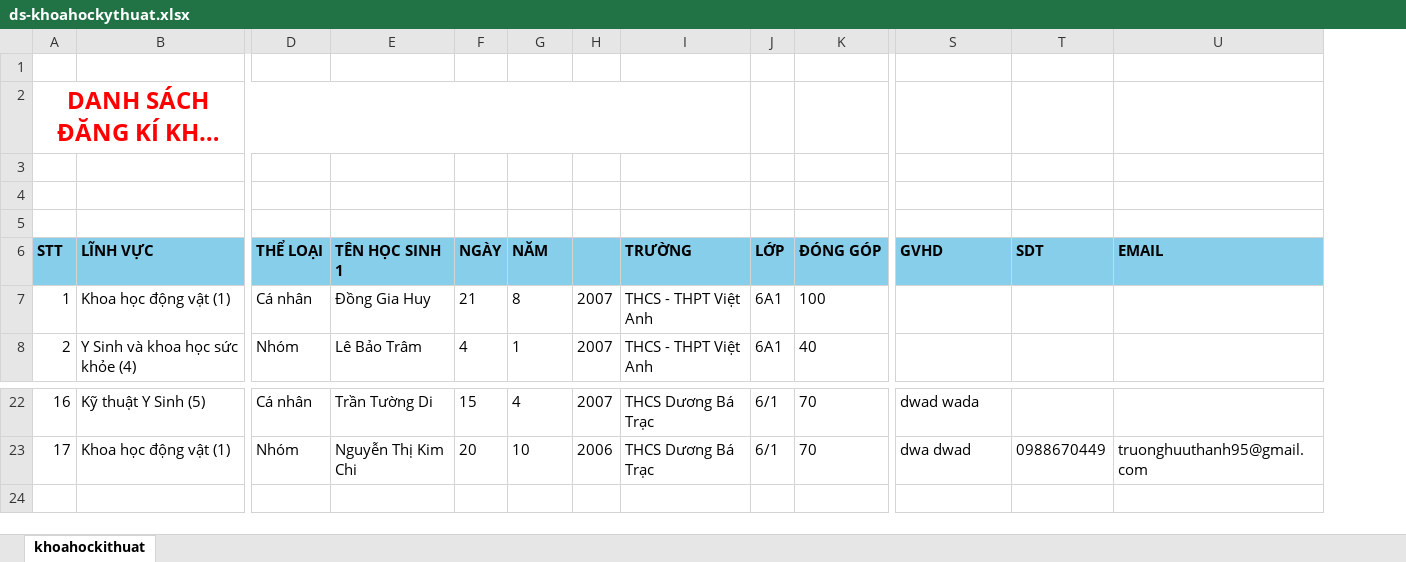
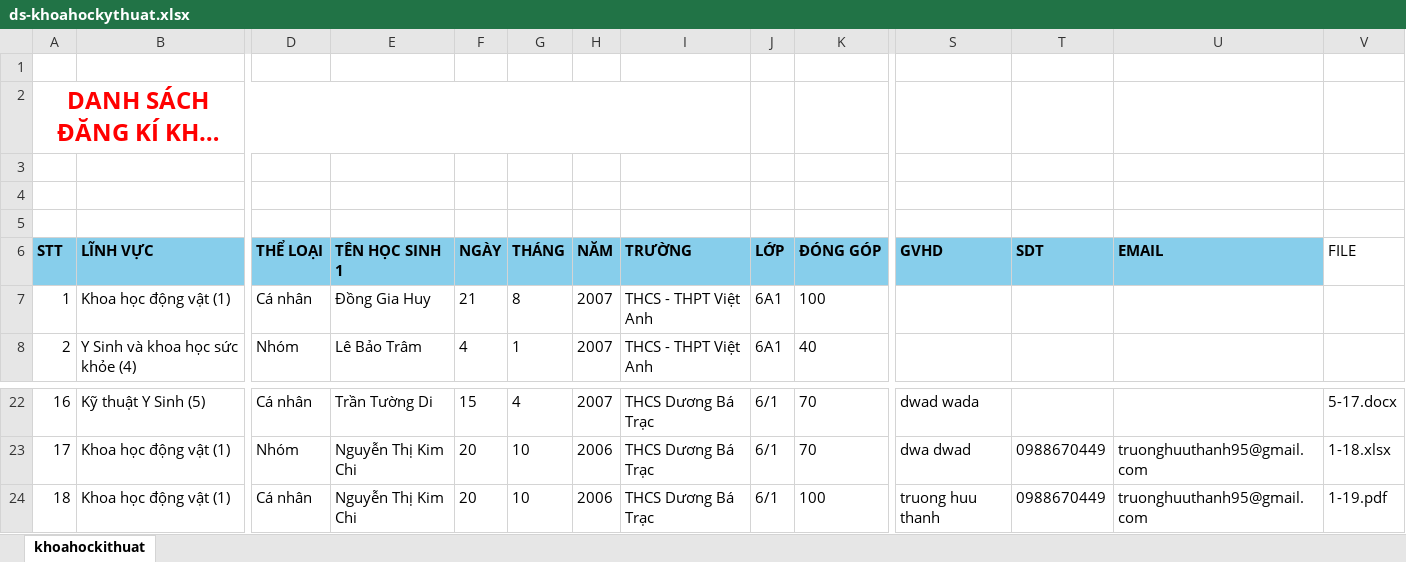
Before and after one commit to truonghuuthanh95/trainghiemsangtao, an Excel workbook: TraiNghiemSangTao/TraiNghiemSangTao/Utils/Files/ds-khoahockythuat.xlsx, sheet khoahockithuat, drawn as a sheet; only a part is shown, gaps mark what is left out; long unchanged cells end in …; values as stored, in another font and other column widths than the file's, no borders; rows hold the shown columns only; the diff names each change by its address in the sheet, - before the commit and + after, or states it on an @@ line.

Commit message:
commit khoa hoc ki thuat

```diff
--- a/TraiNghiemSangTao/TraiNghiemSangTao/Utils/Files/ds-khoahockythuat.xlsx (sheet khoahockithuat)
+++ b/TraiNghiemSangTao/TraiNghiemSangTao/Utils/Files/ds-khoahockythuat.xlsx (sheet khoahockithuat)
+column V, row 6: FILE; rows 22-23: 5-17.docx | 1-18.xlsx
-G6: NĂM
+G6: THÁNG
-H6: (empty)
+H6: NĂM
+row 24: 18 | Khoa học động vật (1) | Cá nhân | Nguyễn Thị Kim Chi | 20 | 10 | 2006 | THCS Dương Bá Trạc | 6/1 | 100 | truong huu thanh | 0988670449 | truonghuuthanh95@gmail.com | 1-19.pdf
```
Also changed, not shown: 20 other files.
